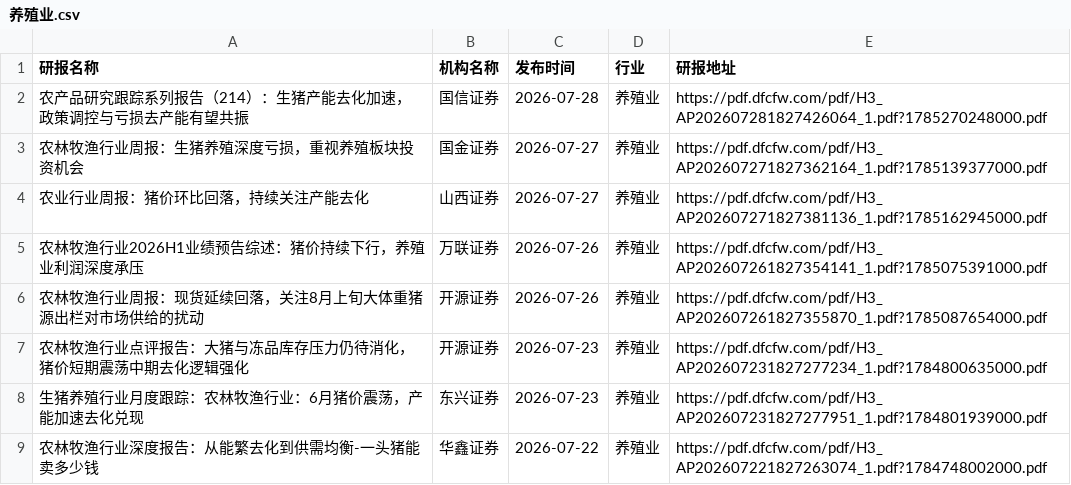
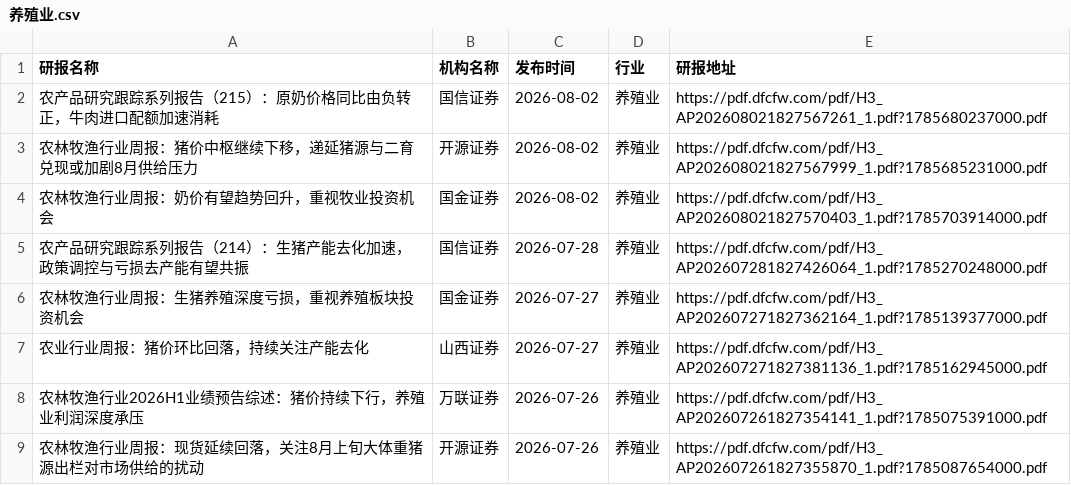
Before and after one commit to manymore13/report, a CSV file: eastmoney/养殖业.csv, drawn as a sheet; only a part is shown; the shorter side is filled out with more unchanged rows; the diff names each change by its address in the sheet, - before the commit and + after, or states it on an @@ line.

```diff
--- a/eastmoney/养殖业.csv
+++ b/eastmoney/养殖业.csv
+row 2: 农产品研究跟踪系列报告（215）：原奶价格同比由负转正，牛肉进口配额加速消耗 | 国信证券 | 2026-08-02 | 养殖业 | https://pdf.dfcfw.com/pdf/H3_AP202608021827567261_1.pdf?1785680237000.pdf
+row 3: 农林牧渔行业周报：猪价中枢继续下移，递延猪源与二育兑现或加剧8月供给压力 | 开源证券 | 2026-08-02 | 养殖业 | https://pdf.dfcfw.com/pdf/H3_AP202608021827567999_1.pdf?1785685231000.pdf
+row 4: 农林牧渔行业周报：奶价有望趋势回升，重视牧业投资机会 | 国金证券 | 2026-08-02 | 养殖业 | https://pdf.dfcfw.com/pdf/H3_AP202608021827570403_1.pdf?1785703914000.pdf
```
Also changed, not shown: eastmoney/IT服务Ⅱ.csv, eastmoney/炼化及贸易.csv, 35 other files.
